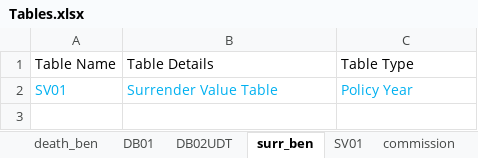
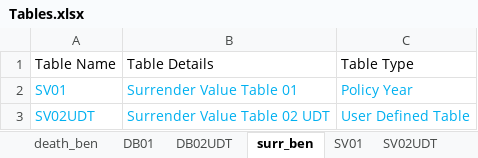
Before and after one commit to starrynitz/TradLifeModel, an Excel workbook: Input/Tables.xlsx, sheet surr_ben, drawn as a sheet; values as stored, in another font and other column widths than the file's, no borders; the diff names each change by its address in the sheet, - before the commit and + after, or states it on an @@ line.

```diff
--- a/Input/Tables.xlsx (sheet surr_ben)
+++ b/Input/Tables.xlsx (sheet surr_ben)
+sheet tab: SV02UDT
-B2: Surrender Value Table
+B2: Surrender Value Table 01
+row 3: SV02UDT | Surrender Value Table 02 UDT | User Defined Table
```
Also changed, not shown: sheet DB02UDT, sheet commission, sheet death_ben, other sheet tabs, Input/Settings.xlsx, 17 other files.
